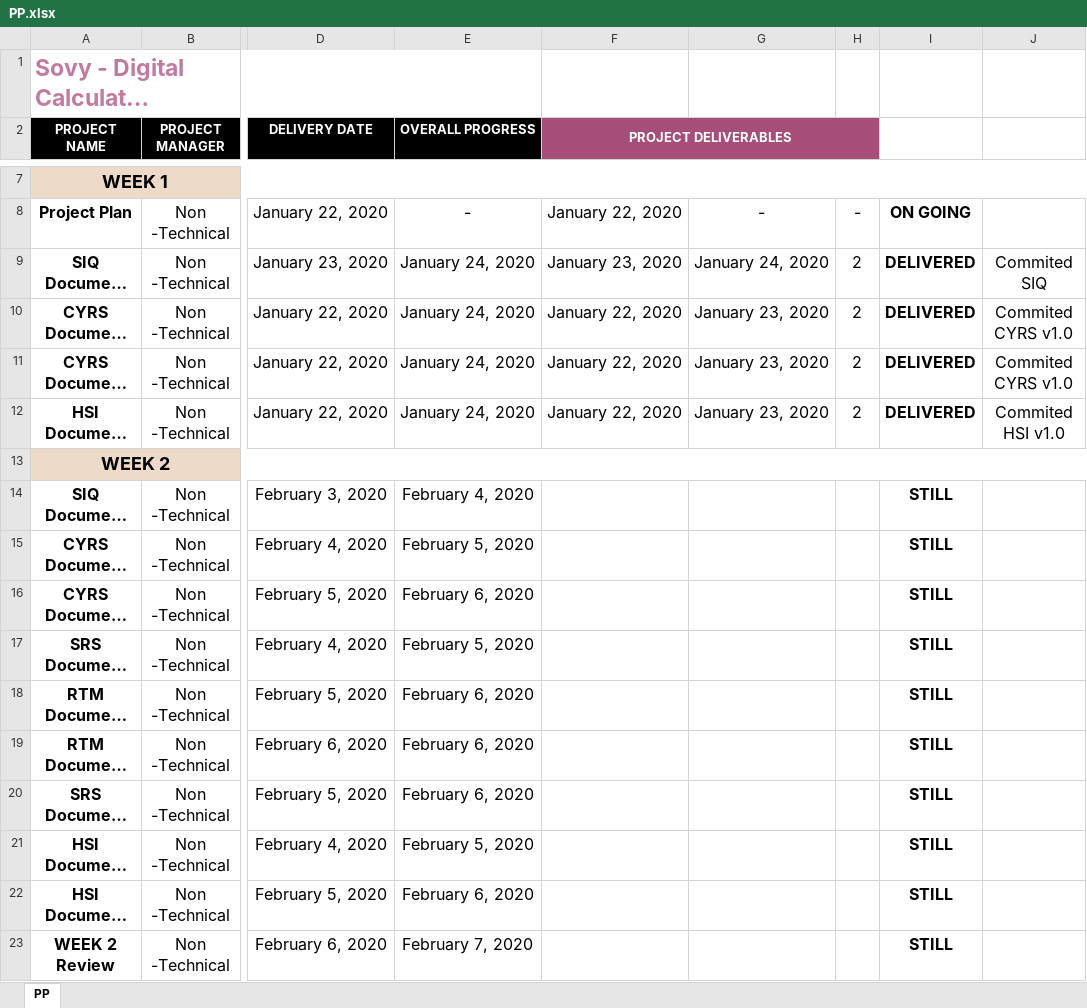
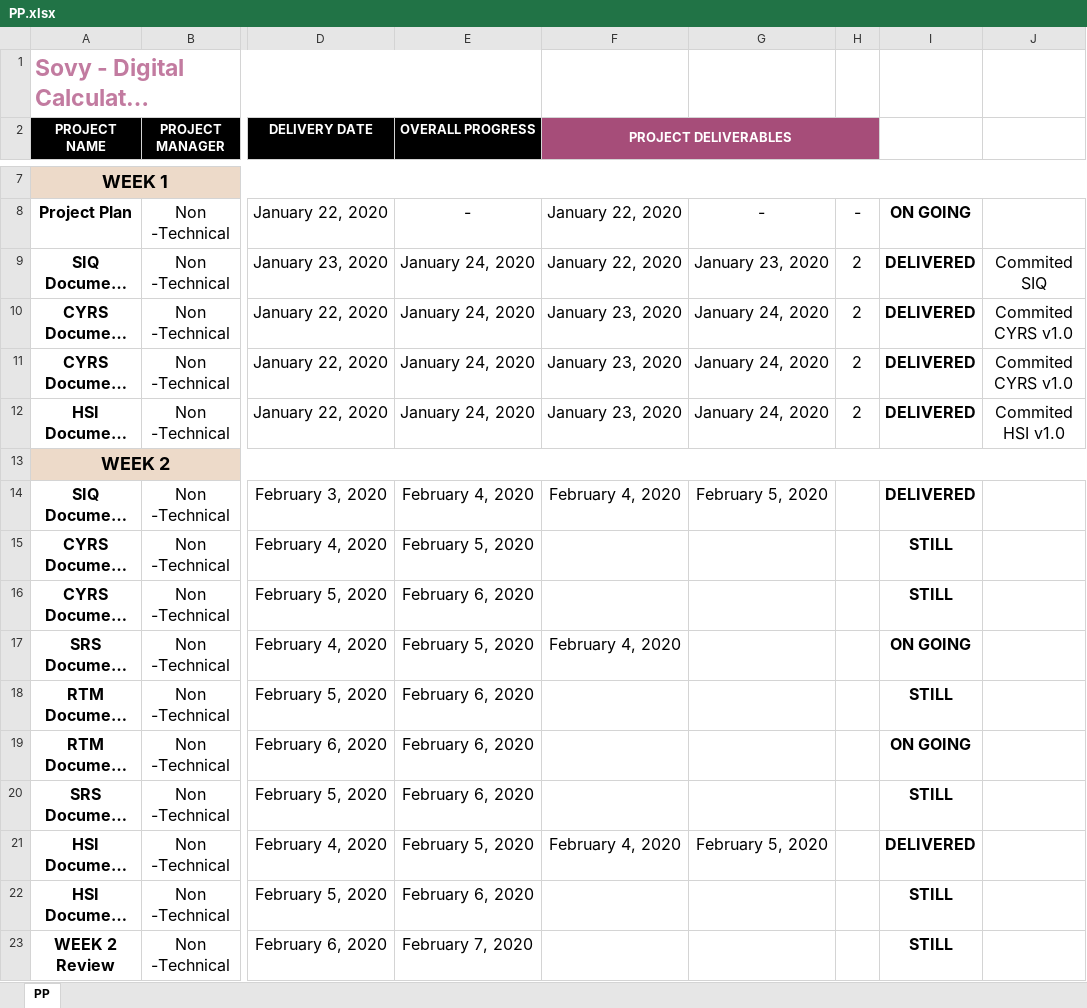
Before and after one commit to Hazemmekawy/SWE_Digital_Calculator, an Excel workbook: SW deliveries log/PP.xlsx, sheet PP, drawn as a sheet; only a part is shown, gaps mark what is left out; long unchanged cells end in …; values as stored, in another font and other column widths than the file's, no borders; the diff names each change by its address in the sheet, - before the commit and + after, or states it on an @@ line.

Commit message:
PP updated Signed-off-by: Hazem Mekawy <dextermekawy@gmail.com>

```diff
--- a/SW deliveries log/PP.xlsx (sheet PP)
+++ b/SW deliveries log/PP.xlsx (sheet PP)
-F9 (PROJECT DELIVERABLES): January 23, 2020
+F9 (PROJECT DELIVERABLES): January 22, 2020
-G9: January 24, 2020
+G9: January 23, 2020
-F10:F12 (PROJECT DELIVERABLES): January 22, 2020
+F10:F12 (PROJECT DELIVERABLES): January 23, 2020
-G10:G12: January 23, 2020
+G10:G12: January 24, 2020
-F14 (PROJECT DELIVERABLES): (empty)
+F14 (PROJECT DELIVERABLES): February 4, 2020
-G14: (empty)
+G14: February 5, 2020
-I14: STILL
+I14: DELIVERED
-F17 (PROJECT DELIVERABLES): (empty)
+F17 (PROJECT DELIVERABLES): February 4, 2020
-I17: STILL
+I17: ON GOING
-I19: STILL
+I19: ON GOING
-F21 (PROJECT DELIVERABLES): (empty)
+F21 (PROJECT DELIVERABLES): February 4, 2020
-G21: (empty)
+G21: February 5, 2020
-I21: STILL
+I21: DELIVERED
```
